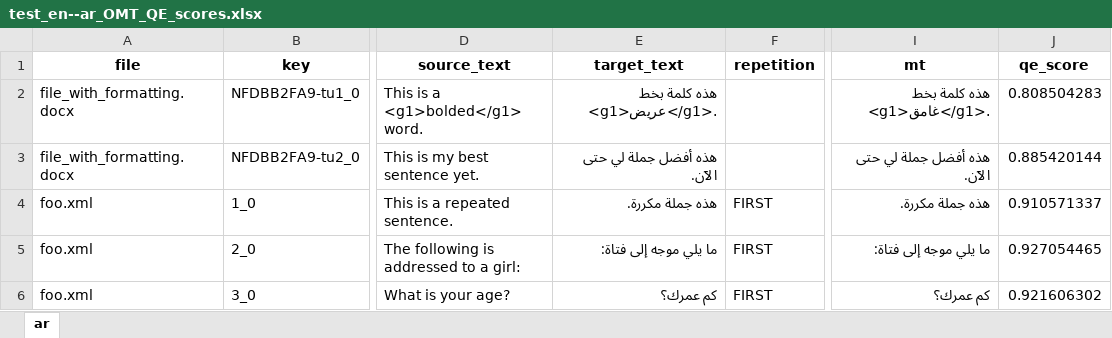
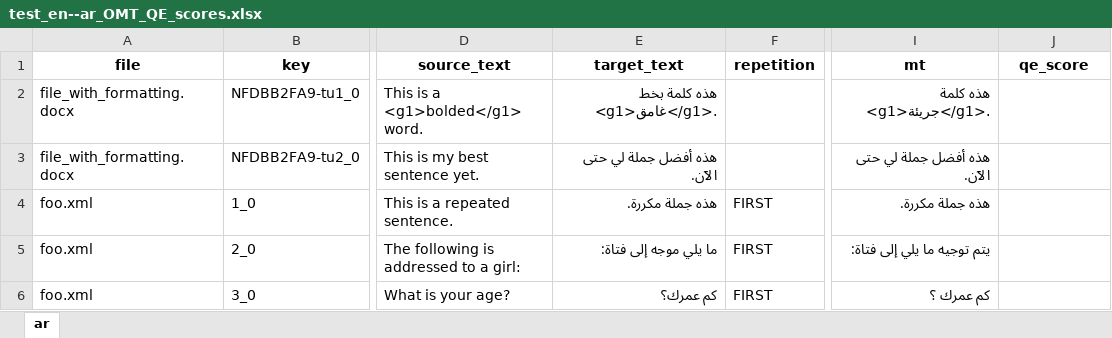
Before and after one commit to capstanlqc-test/test_en--ar_omt, an Excel workbook: exports/test_en--ar_OMT_QE_scores.xlsx, sheet ar, drawn as a sheet; only a part is shown, gaps mark what is left out; values as stored, in another font and other column widths than the file's, no borders; the diff names each change by its address in the sheet, - before the commit and + after, or states it on an @@ line.

Commit message:
Team project sync’ed with translations and QE data

```diff
--- a/exports/test_en--ar_OMT_QE_scores.xlsx (sheet ar)
+++ b/exports/test_en--ar_OMT_QE_scores.xlsx (sheet ar)
-E2 (target_text): هذه كلمة بخط <g1>عريض</g1>.
+E2 (target_text): هذه كلمة بخط <g1>غامق</g1>.
-I2 (mt): هذه كلمة بخط <g1>غامق</g1>.
+I2 (mt): هذه كلمة <g1>جريئة</g1>.
-J2 (qe_score): 0.808504283
+J2 (qe_score): (empty)
-J3 (qe_score): 0.885420144
+J3 (qe_score): (empty)
-J4 (qe_score): 0.910571337
+J4 (qe_score): (empty)
-I5 (mt): ما يلي موجه إلى فتاة:
+I5 (mt): يتم توجيه ما يلي إلى فتاة:
-J5 (qe_score): 0.927054465
+J5 (qe_score): (empty)
-I6 (mt): كم عمرك؟
+I6 (mt): كم عمرك ؟
-J6 (qe_score): 0.921606302
+J6 (qe_score): (empty)
```
Also changed, not shown: mtpe/QE_scores.xlsx, 3 other files.
